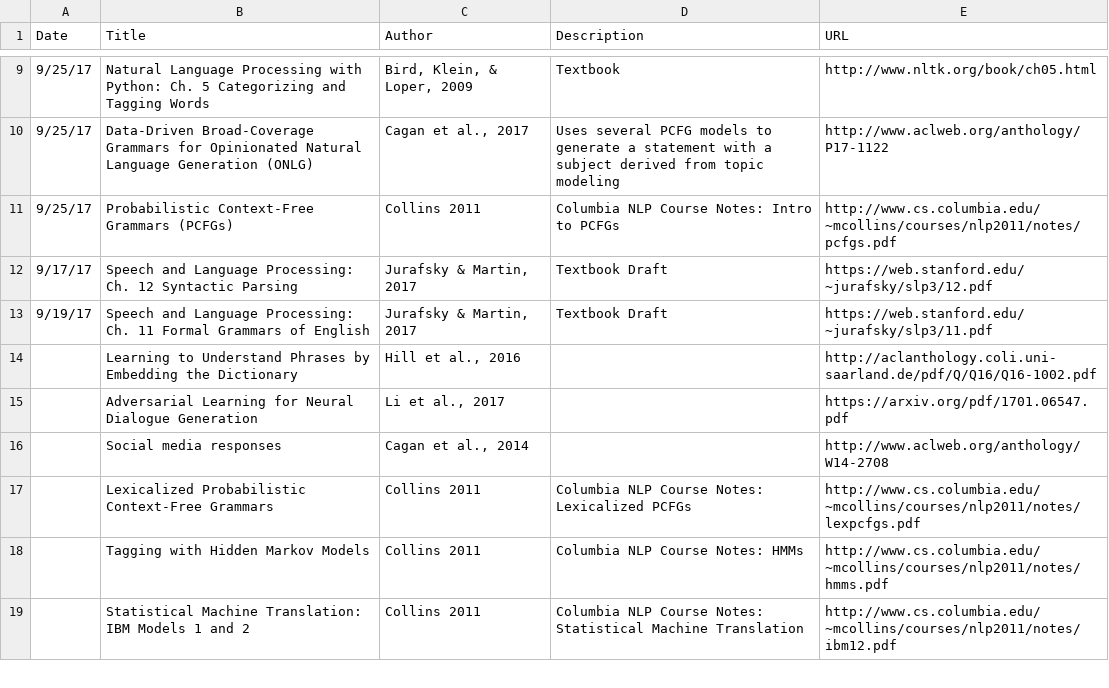
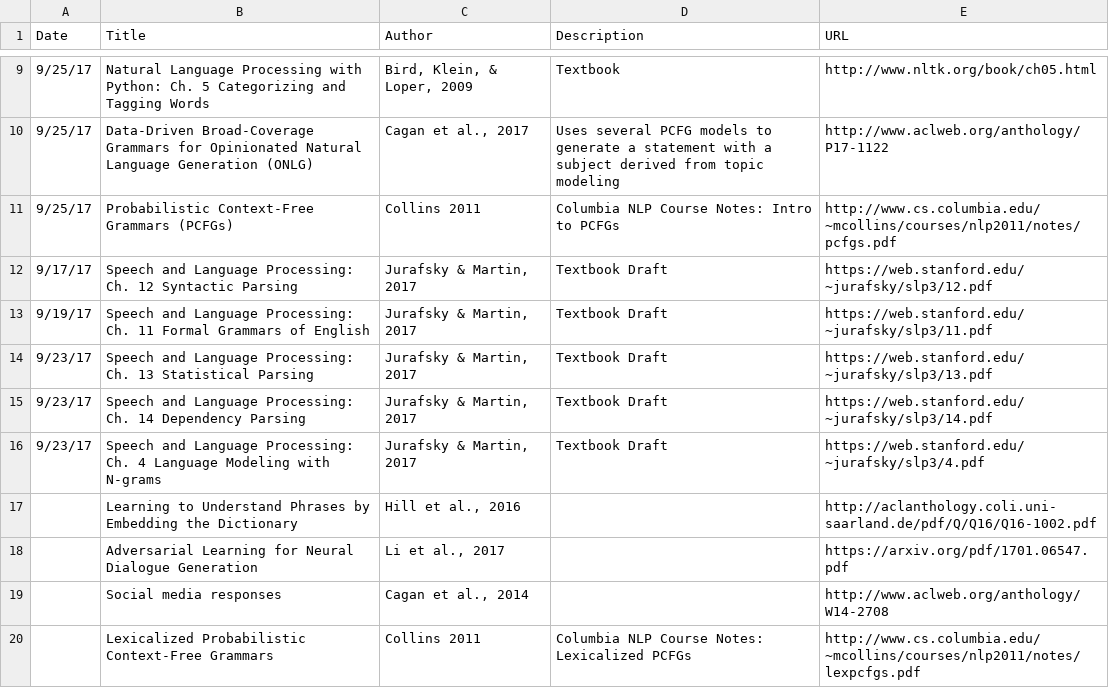
Before and after one commit to andrew-pyle/msis-journal, a CSV file: docs/_data/papers.csv, drawn as a sheet; only a part is shown, gaps mark what is left out; the shorter side is filled out with more unchanged rows; the diff names each change by its address in the sheet, - before the commit and + after, or states it on an @@ line.

Commit message:
Update papers.csv

```diff
--- a/docs/_data/papers.csv
+++ b/docs/_data/papers.csv
+row 14: 9/23/17 | Speech and Language Processing: Ch. 13 Statistical Parsing | Jurafsky & Martin, 2017 | Textbook Draft | https://web.stanford.edu/~jurafsky/slp3/13.pdf
+row 15: 9/23/17 | Speech and Language Processing: Ch. 14 Dependency Parsing | Jurafsky & Martin, 2017 | Textbook Draft | https://web.stanford.edu/~jurafsky/slp3/14.pdf
+row 16: 9/23/17 | Speech and Language Processing: Ch. 4 Language Modeling with N-grams | Jurafsky & Martin, 2017 | Textbook Draft | https://web.stanford.edu/~jurafsky/slp3/4.pdf
```
